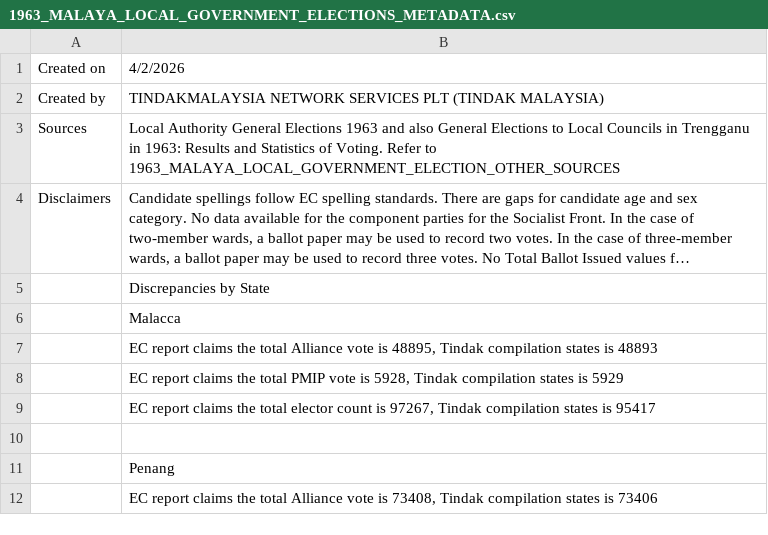
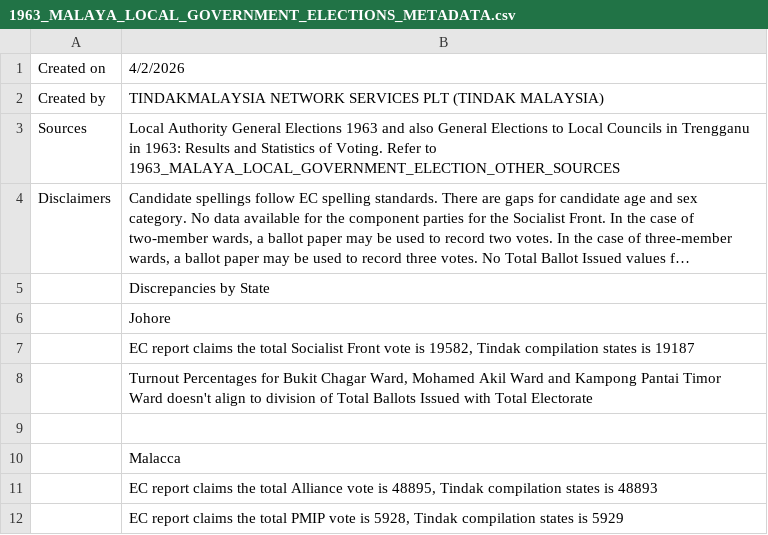
Before and after one commit to TindakMalaysia/LOCAL-GOVERNMENT-ELECTIONS, a CSV file: 1963-MALAYA-LOCAL-GOVERNMENT-ELECTIONS/METADATA/1963_MALAYA_LOCAL_GOVERNMENT_ELECTIONS_METADATA.csv, drawn as a sheet; only a part is shown; the shorter side is filled out with more unchanged rows; long unchanged cells end in …; the diff names each change by its address in the sheet, - before the commit and + after, or states it on an @@ line.

Commit message:
Update 1963_MALAYA_LOCAL_GOVERNMENT_ELECTIONS_METADATA.csv

```diff
--- a/1963-MALAYA-LOCAL-GOVERNMENT-ELECTIONS/METADATA/1963_MALAYA_LOCAL_GOVERNMENT_ELECTIONS_METADATA.csv
+++ b/1963-MALAYA-LOCAL-GOVERNMENT-ELECTIONS/METADATA/1963_MALAYA_LOCAL_GOVERNMENT_ELECTIONS_METADATA.csv
+row 6:  | Johore
+row 7:  | EC report claims the total Socialist Front vote is 19582, Tindak compilation states is 19187
+row 8:  | Turnout Percentages for Bukit Chagar Ward, Mohamed Akil Ward and Kampong Pantai Timor Ward doesn't align to division of Total Ballots Issued with Total Electorate
+row 9: (empty)
```
